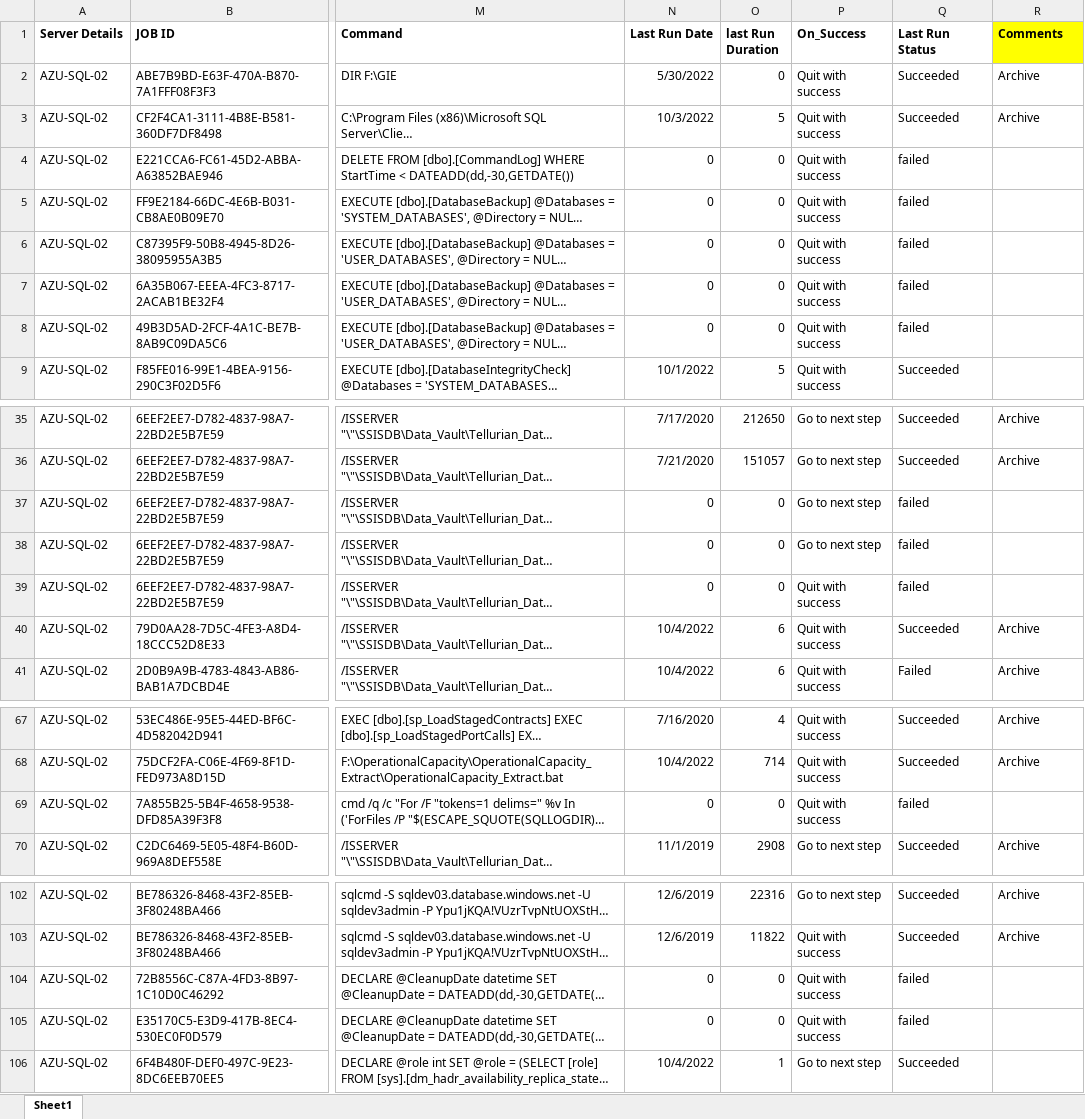
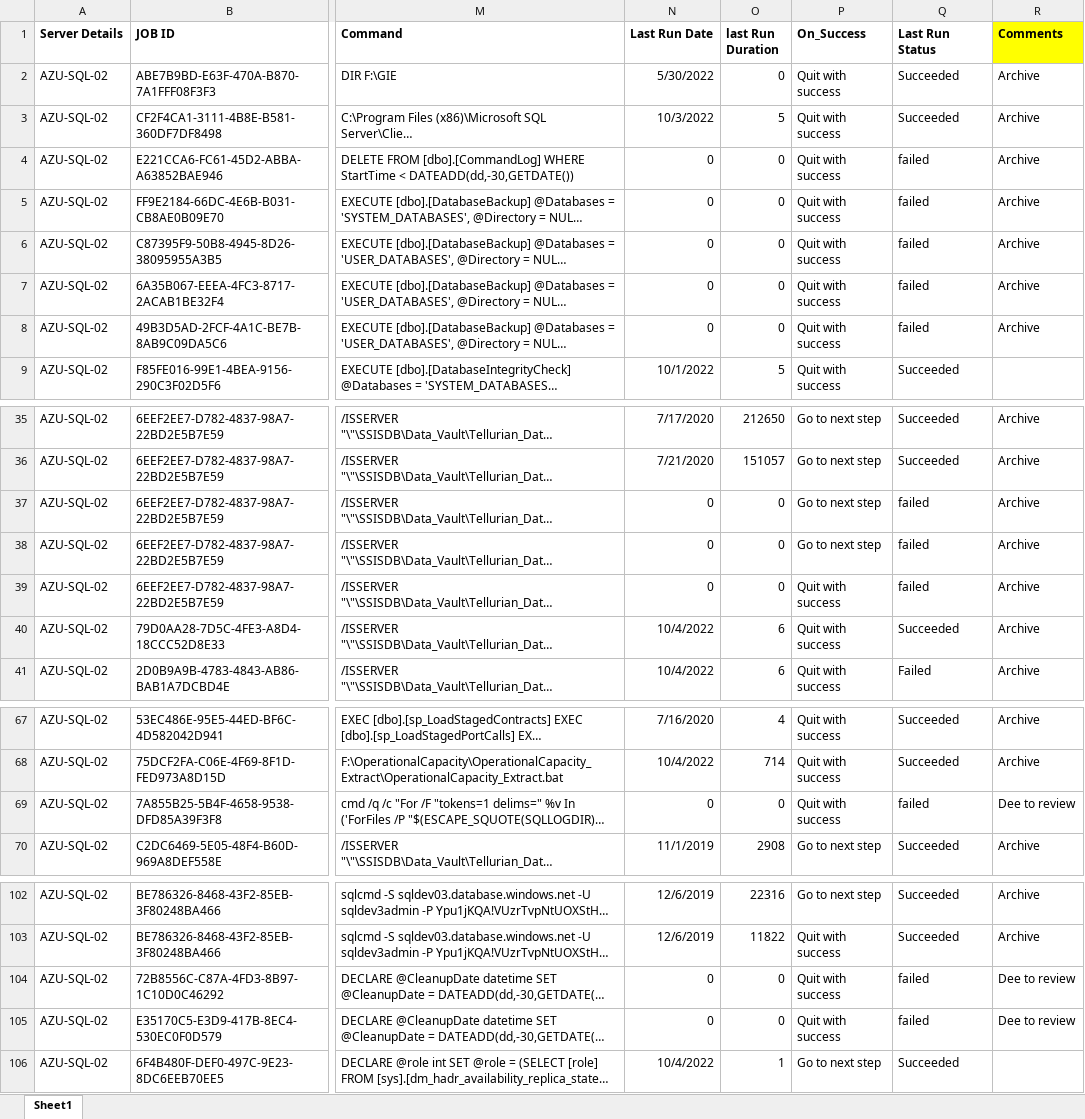
Before and after one commit to Rkaja6/CICD-Repo, an Excel workbook: ACTIVE/Updated AZU_SQL_02/Updated AZU_SQL_02.xlsx, sheet Sheet1, drawn as a sheet; only a part is shown, gaps mark what is left out; long unchanged cells end in …; values as stored, in another font and other column widths than the file's, no borders; the diff names each change by its address in the sheet, - before the commit and + after, or states it on an @@ line.

```diff
--- a/ACTIVE/Updated AZU_SQL_02/Updated AZU_SQL_02.xlsx (sheet Sheet1)
+++ b/ACTIVE/Updated AZU_SQL_02/Updated AZU_SQL_02.xlsx (sheet Sheet1)
-R4:R8 (Comments): (empty)
+R4:R8 (Comments): Archive
-R37:R39 (Comments): (empty)
+R37:R39 (Comments): Archive
-R69 (Comments): (empty)
+R69 (Comments): Dee to review
-R104:R105 (Comments): (empty)
+R104:R105 (Comments): Dee to review
```
Also changed, not shown: ACTIVE/Updated AZU-SQL-01/Updated AZU-SQL-01.xlsx, ACTIVE/Updated AZU-SQL-03/Updated AZU-SQL-03.xlsx, 1 other file.
